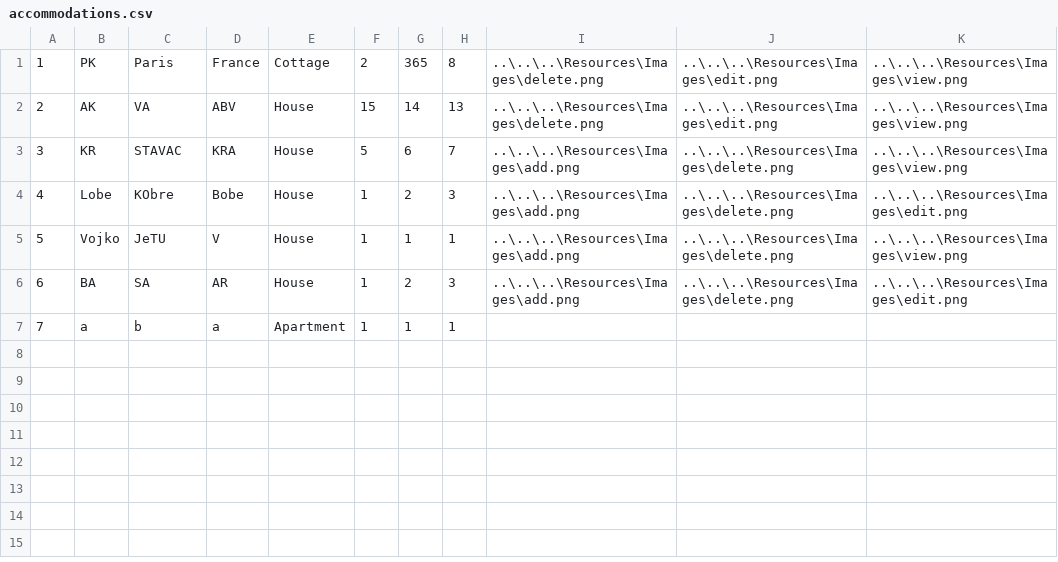
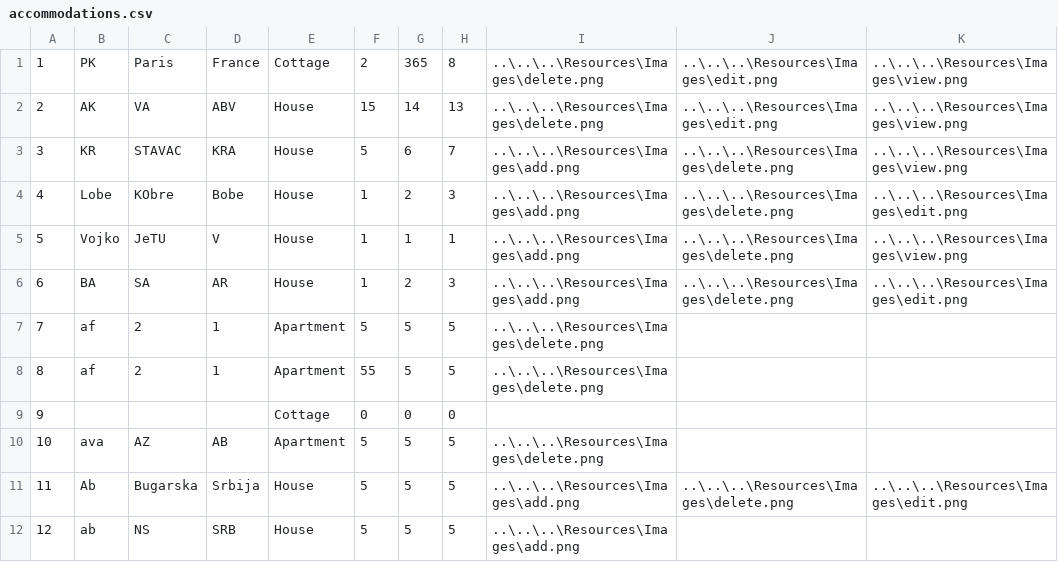
Before and after one commit to kzi-nastava/sims-ra-2024-group-3-team-a, a CSV file: Resources/Data/accommodations.csv, drawn as a sheet.

```diff
--- a/Resources/Data/accommodations.csv
+++ b/Resources/Data/accommodations.csv
@@ -6,2 +6,7 @@
 6|BA|SA|AR|House|1|2|3|..\..\..\Resources\Images\add.png|..\..\..\Resources\Images\delete.png|..\..\..\Resources\Images\edit.png
-7|a|b|a|Apartment|1|1|1
+7|af|2|1|Apartment|5|5|5|..\..\..\Resources\Images\delete.png
+8|af|2|1|Apartment|55|5|5|..\..\..\Resources\Images\delete.png
+9||||Cottage|0|0|0|
+10|ava|AZ|AB|Apartment|5|5|5|..\..\..\Resources\Images\delete.png
+11|Ab|Bugarska|Srbija|House|5|5|5|..\..\..\Resources\Images\add.png|..\..\..\Resources\Images\delete.png|..\..\..\Resources\Images\edit.png
+12|ab|NS|SRB|House|5|5|5|..\..\..\Resources\Images\add.png
```
Also changed, not shown: 10 other files.
